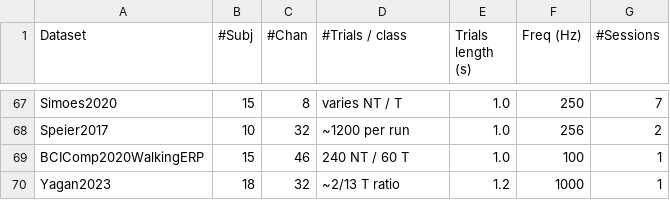
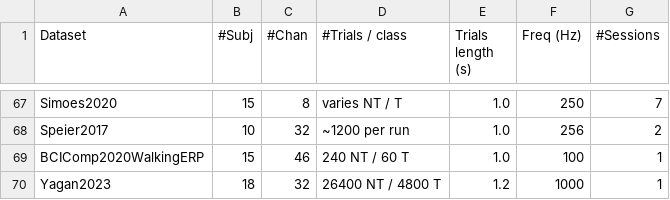
Before and after one commit to NeuroTechX/moabb, a CSV file: moabb/datasets/summary_p300.csv, drawn as a sheet; only a part is shown, gaps mark what is left out.

```diff
--- a/moabb/datasets/summary_p300.csv
+++ b/moabb/datasets/summary_p300.csv
@@ -69,2 +69,2 @@ Speier2017,10,32,~1200 per run,1.0,256,2
 BCIComp2020WalkingERP,15,46,240 NT / 60 T,1.0,100,1
-Yagan2023,18,32,~2/13 T ratio,1.2,1000,1
+Yagan2023,18,32,26400 NT / 4800 T,1.2,1000,1
```
Also changed, not shown: 2 other files.
